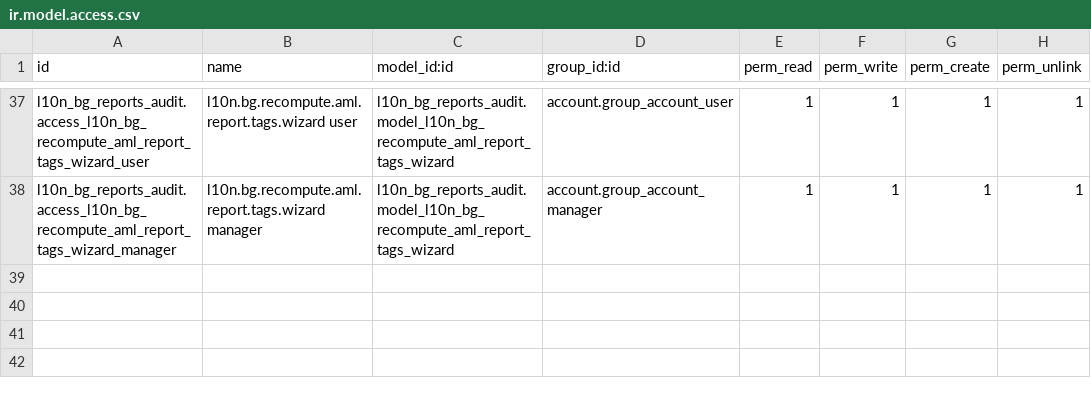
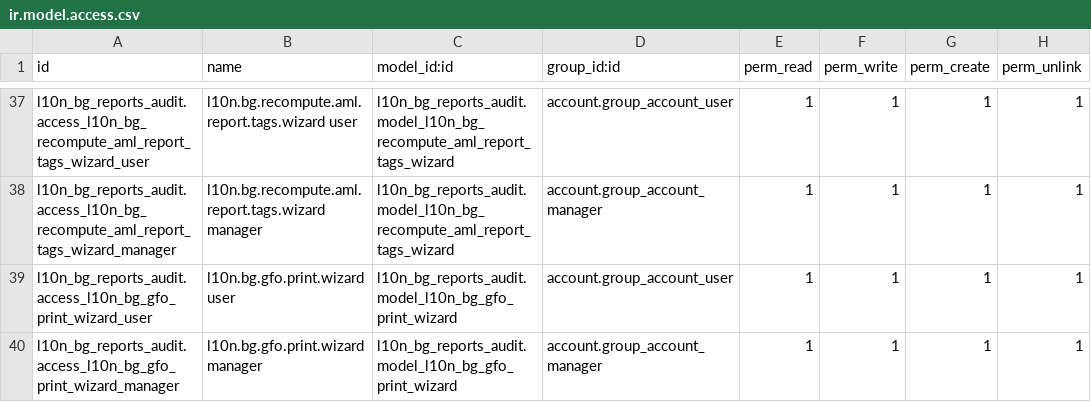
Before and after one commit to rosenvladimirov/l10n-bulgaria, a CSV file: l10n_bg_reports_audit/security/ir.model.access.csv, drawn as a sheet; only a part is shown, gaps mark what is left out; the diff names each change by its address in the sheet, - before the commit and + after, or states it on an @@ line.

```diff
--- a/l10n_bg_reports_audit/security/ir.model.access.csv
+++ b/l10n_bg_reports_audit/security/ir.model.access.csv
+row 39: l10n_bg_reports_audit.access_l10n_bg_gfo_print_wizard_user | l10n.bg.gfo.print.wizard user | l10n_bg_reports_audit.model_l10n_bg_gfo_print_wizard | account.group_account_user | 1 | 1 | 1 | 1
+row 40: l10n_bg_reports_audit.access_l10n_bg_gfo_print_wizard_manager | l10n.bg.gfo.print.wizard manager | l10n_bg_reports_audit.model_l10n_bg_gfo_print_wizard | account.group_account_manager | 1 | 1 | 1 | 1
```
Also changed, not shown: 8 other files.
